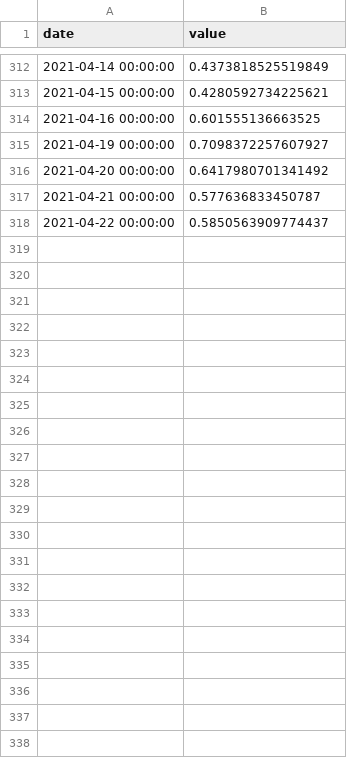
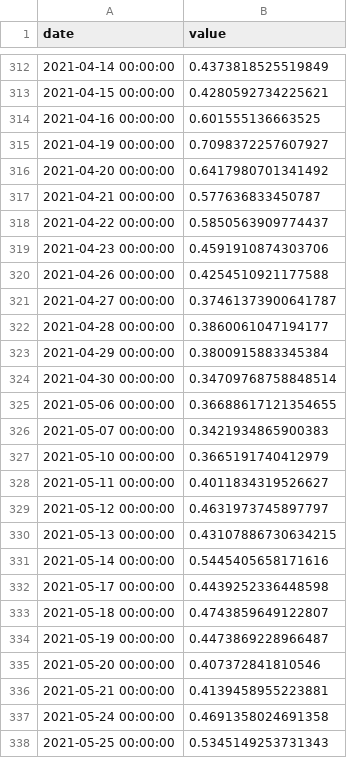
Before and after one commit to mildone/ecap, a CSV file: monitor/marketwidth.csv, drawn as a sheet; only a part is shown, gaps mark what is left out.

```diff
--- a/monitor/marketwidth.csv
+++ b/monitor/marketwidth.csv
@@ -318 +318,21 @@ date,value
 2021-04-22 00:00:00,0.5850563909774437
+2021-04-23 00:00:00,0.4591910874303706
+2021-04-26 00:00:00,0.4254510921177588
+2021-04-27 00:00:00,0.37461373900641787
+2021-04-28 00:00:00,0.3860061047194177
+2021-04-29 00:00:00,0.3800915883345384
+2021-04-30 00:00:00,0.34709768758848514
+2021-05-06 00:00:00,0.36688617121354655
+2021-05-07 00:00:00,0.3421934865900383
+2021-05-10 00:00:00,0.3665191740412979
+2021-05-11 00:00:00,0.4011834319526627
+2021-05-12 00:00:00,0.4631973745897797
+2021-05-13 00:00:00,0.43107886730634215
+2021-05-14 00:00:00,0.5445405658171616
+2021-05-17 00:00:00,0.4439252336448598
+2021-05-18 00:00:00,0.4743859649122807
+2021-05-19 00:00:00,0.4473869228966487
+2021-05-20 00:00:00,0.407372841810546
+2021-05-21 00:00:00,0.4139458955223881
+2021-05-24 00:00:00,0.4691358024691358
+2021-05-25 00:00:00,0.5345149253731343
```
Also changed, not shown: 14 other files.
